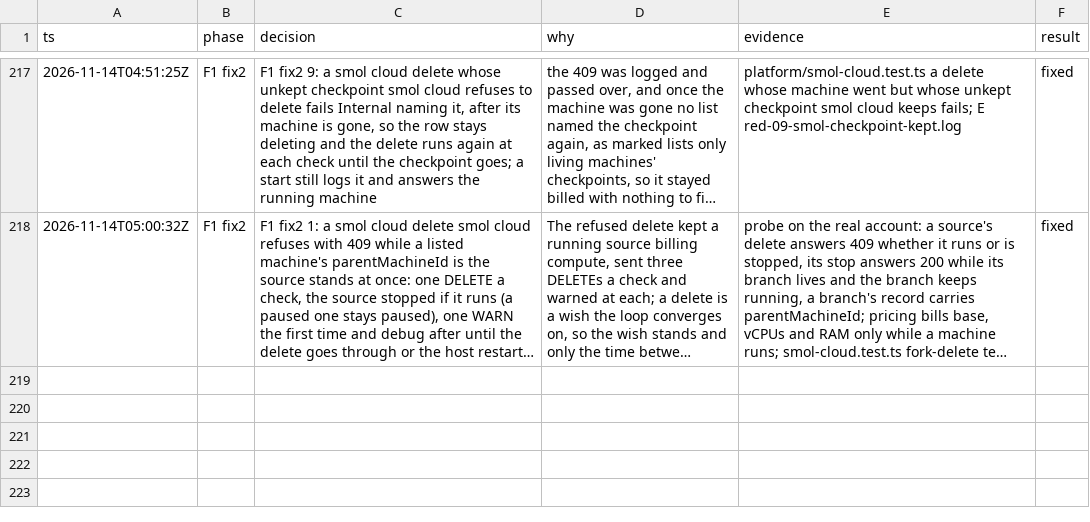
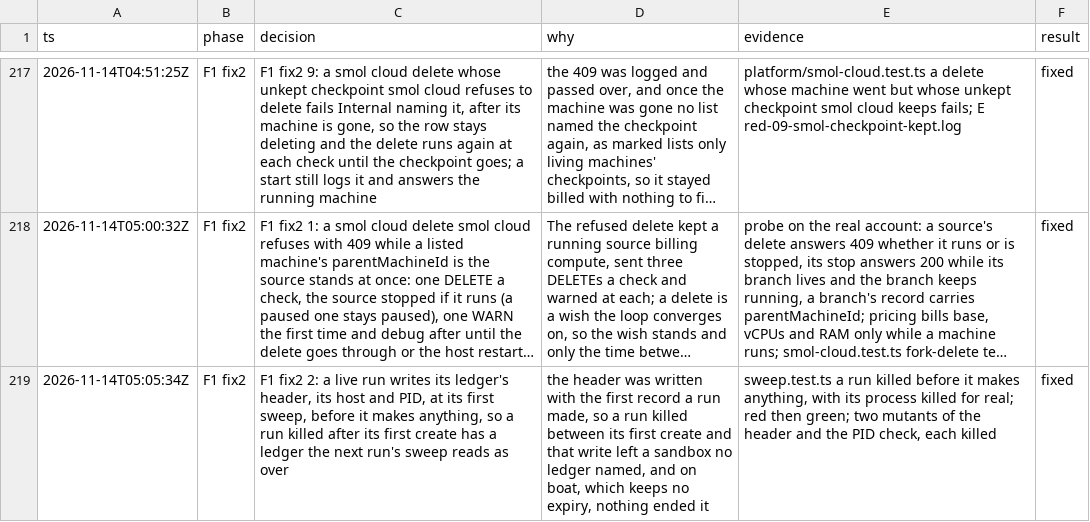
Before and after one commit to gjermundgaraba/clankerbox, a TSV file: docs/design/control-plane-decisions.tsv, drawn as a sheet; only a part is shown, gaps mark what is left out; long unchanged cells end in …; the diff names each change by its address in the sheet, - before the commit and + after, or states it on an @@ line.

Commit message:
Record why a live run begins its ledger at its first sweep
The decision table gains the second rented review's second row: a live
run writes its ledger's header, the host and PID that run it, at its
first sweep, before it makes anything. A run killed during its first
create then leaves a ledger the next run's sweep reads as over, which
matters most on boat, whose sandboxes don't expire.

```diff
--- a/docs/design/control-plane-decisions.tsv
+++ b/docs/design/control-plane-decisions.tsv
+row 219: 2026-11-14T05:05:34Z | F1 fix2 | F1 fix2 2: a live run writes its ledger's header, its host and PID, at its first sweep, before it makes anything, so a run killed after its first create has a ledger the next run's sweep reads as over | the header was written with the first record a run made, so a run killed between its first create and that write left a sandbox no ledger named, and on boat, which keeps no expiry, nothing ended it | sweep.test.ts a run killed before it makes anything, with its process killed for real; red then green; two mutants of the header and the PID check, each killed | fixed
```
